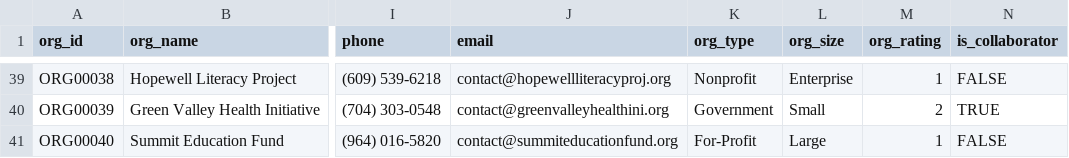
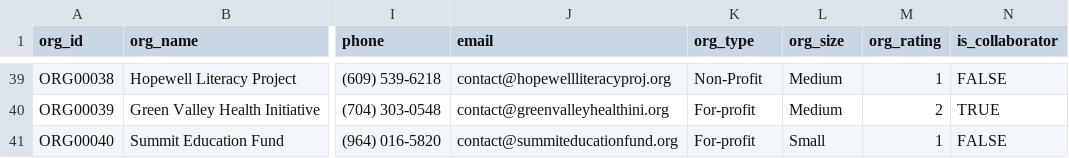
Before and after one commit to Nupur-2/data, a CSV file: data-analytics/sql/organizations.csv, drawn as a sheet; only a part is shown, gaps mark what is left out; the diff covers the shown part only; the diff names each change by its address in the sheet, - before the commit and + after, or states it on an @@ line.

```diff
--- a/data-analytics/sql/organizations.csv
+++ b/data-analytics/sql/organizations.csv
-K39 (org_type): Nonprofit
+K39 (org_type): Non-Profit
-L39 (org_size): Enterprise
+L39 (org_size): Medium
-K40 (org_type): Government
+K40 (org_type): For-profit
-L40 (org_size): Small
+L40 (org_size): Medium
-K41 (org_type): For-Profit
+K41 (org_type): For-profit
-L41 (org_size): Large
+L41 (org_size): Small
```
Also changed, not shown: 66 edited cells elsewhere in this file.
